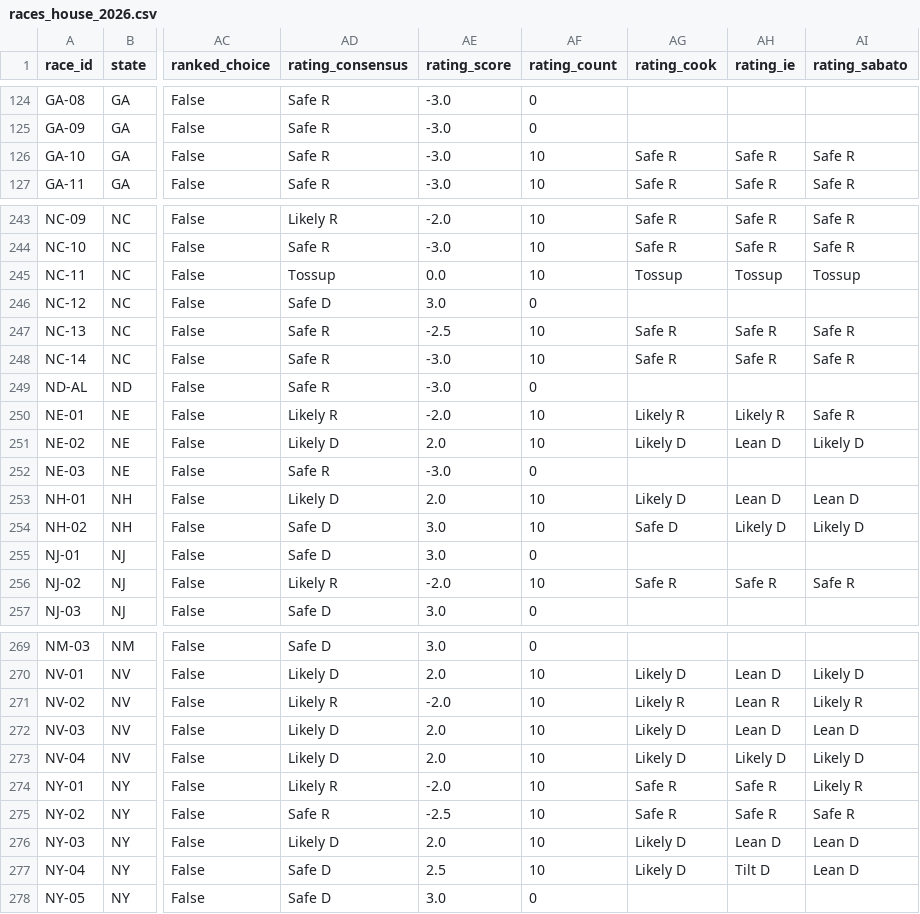
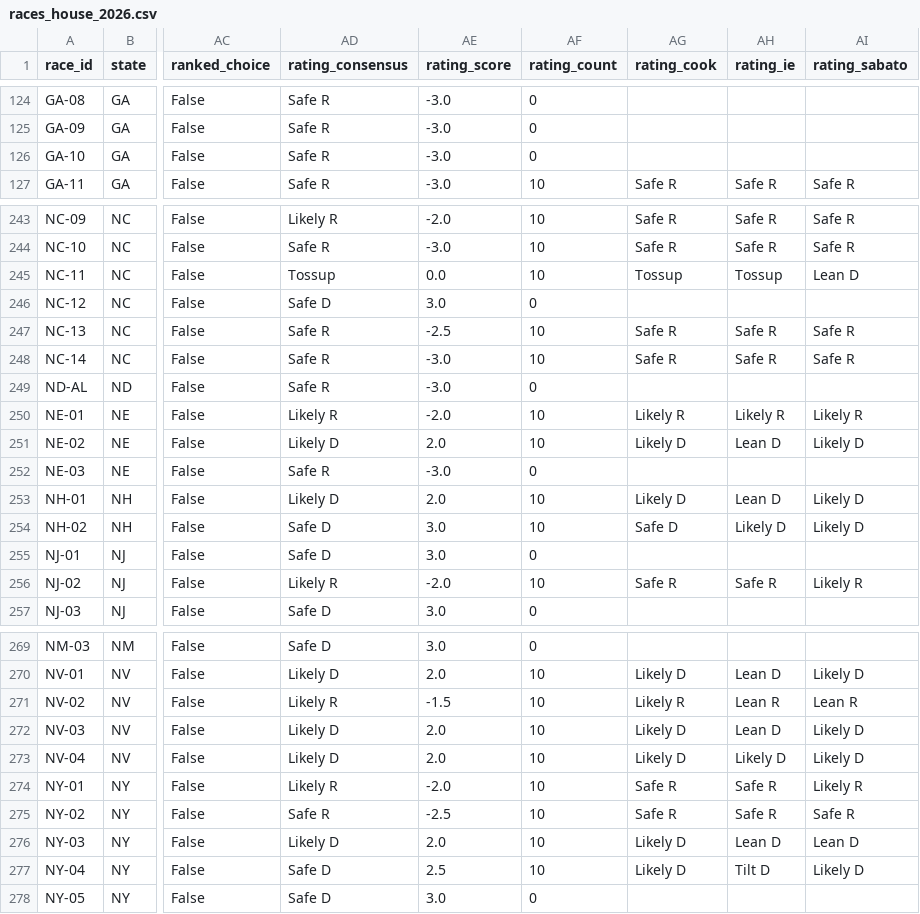
Before and after one commit to EasyLearnJava/race-for-congress, a CSV file: data/clean/races_house_2026.csv, drawn as a sheet; only a part is shown, gaps mark what is left out; the diff covers the shown part only; the diff names each change by its address in the sheet, - before the commit and + after, or states it on an @@ line.

```diff
--- a/data/clean/races_house_2026.csv
+++ b/data/clean/races_house_2026.csv
-AF126 (rating_count): 10
+AF126 (rating_count): 0
-AG126 (rating_cook): Safe R
+AG126 (rating_cook): (empty)
-AH126 (rating_ie): Safe R
+AH126 (rating_ie): (empty)
-AI126 (rating_sabato): Safe R
+AI126 (rating_sabato): (empty)
-AI245 (rating_sabato): Tossup
+AI245 (rating_sabato): Lean D
-AI250 (rating_sabato): Safe R
+AI250 (rating_sabato): Likely R
-AI253 (rating_sabato): Lean D
+AI253 (rating_sabato): Likely D
-AI256 (rating_sabato): Safe R
+AI256 (rating_sabato): Likely R
-AE271 (rating_score): -2.0
+AE271 (rating_score): -1.5
-AI271 (rating_sabato): Likely R
+AI271 (rating_sabato): Lean R
-AI272 (rating_sabato): Lean D
+AI272 (rating_sabato): Likely D
-AI277 (rating_sabato): Lean D
+AI277 (rating_sabato): Likely D
```
Also changed, not shown: 52 edited cells elsewhere in this file, data/clean/money_2026.csv, data/clean/outside_spending_2026.csv, 4 other files.
